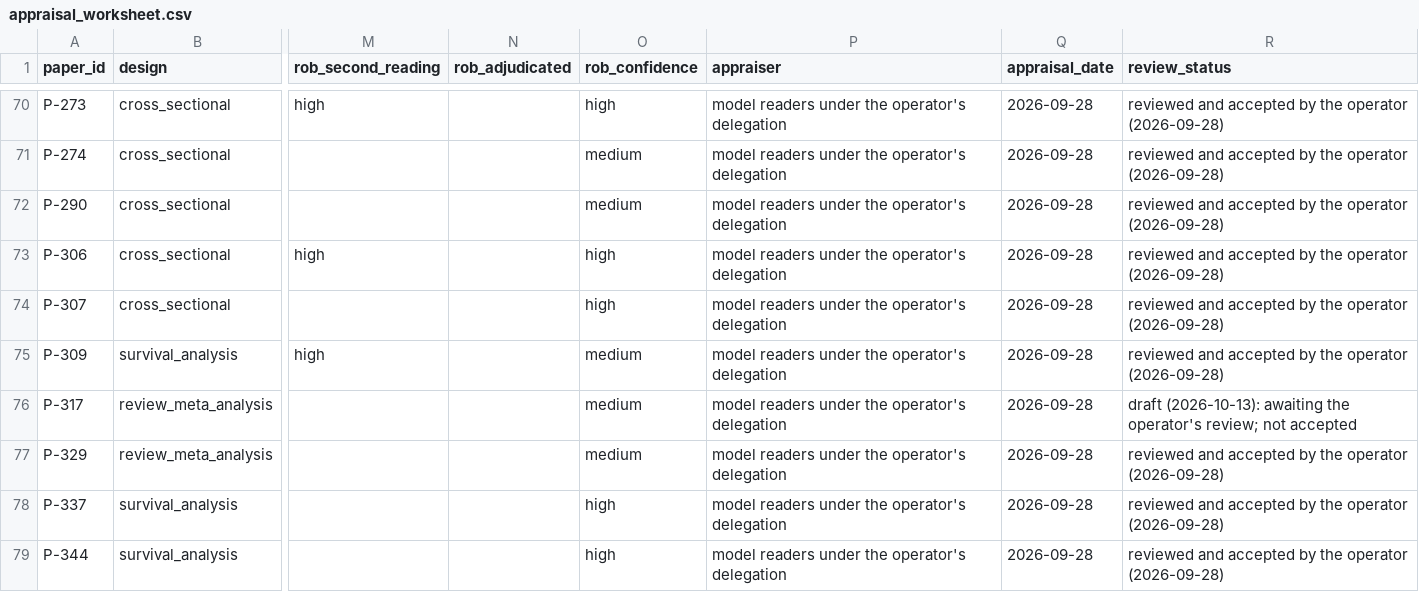
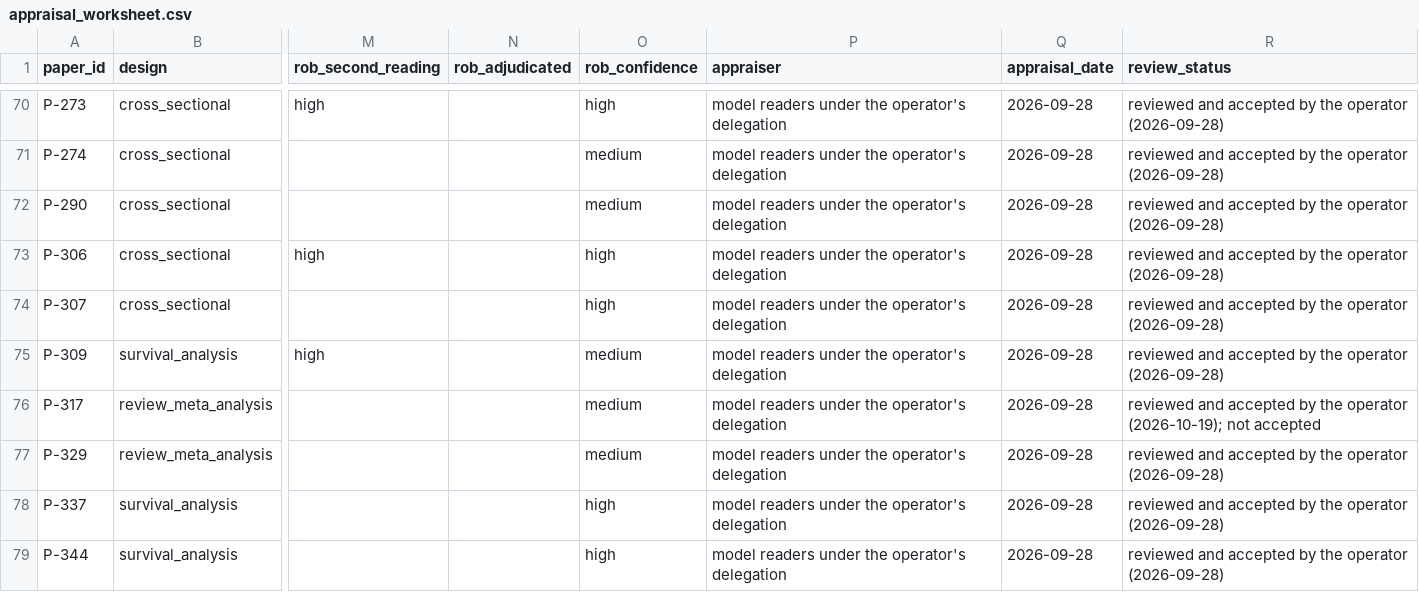
Before and after one commit to misogare/PAPERINGO-public, a CSV file: logs/appraisal_worksheet.csv, drawn as a sheet; only a part is shown, gaps mark what is left out; the diff names each change by its address in the sheet, - before the commit and + after, or states it on an @@ line.

```diff
--- a/logs/appraisal_worksheet.csv
+++ b/logs/appraisal_worksheet.csv
-R76 (review_status): draft (2026-10-13): awaiting the operator's review; not accepted
+R76 (review_status): reviewed and accepted by the operator (2026-10-19); not accepted
```
Also changed, not shown: 1 other file.
